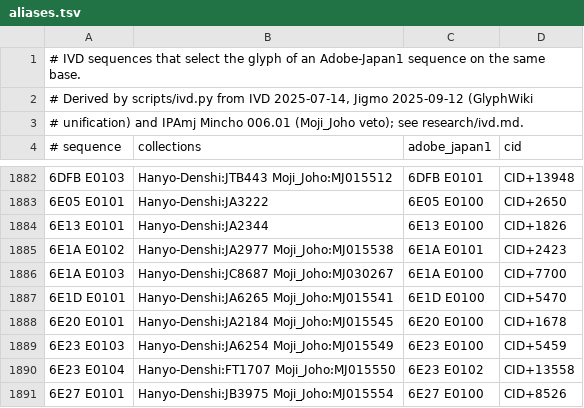
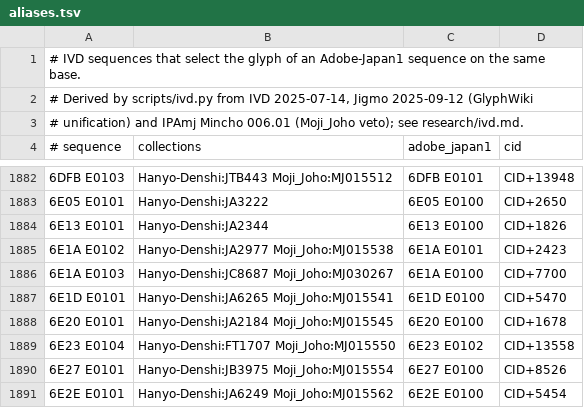
Before and after one commit to mkpoli/GenZui, a TSV file: data/ivd/aliases.tsv, drawn as a sheet; only a part is shown, gaps mark what is left out; the shorter side is filled out with more unchanged rows; the diff names each change by its address in the sheet, - before the commit and + after, or states it on an @@ line.

Commit message:
fix: drop IVD aliases whose outline matches two Adobe-Japan1 sequences

```diff
--- a/data/ivd/aliases.tsv
+++ b/data/ivd/aliases.tsv
-row 1889: 6E23 E0103 | Hanyo-Denshi:JA6254 Moji_Joho:MJ015549 | 6E23 E0100 | CID+5459
```
Also changed, not shown: 3 other files.
